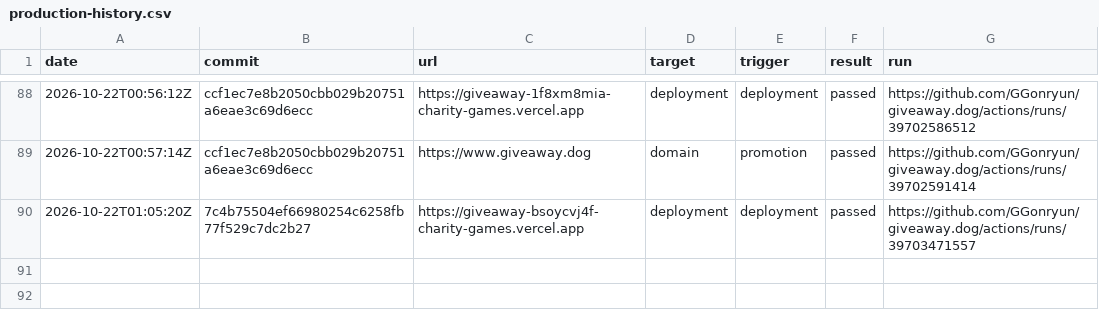
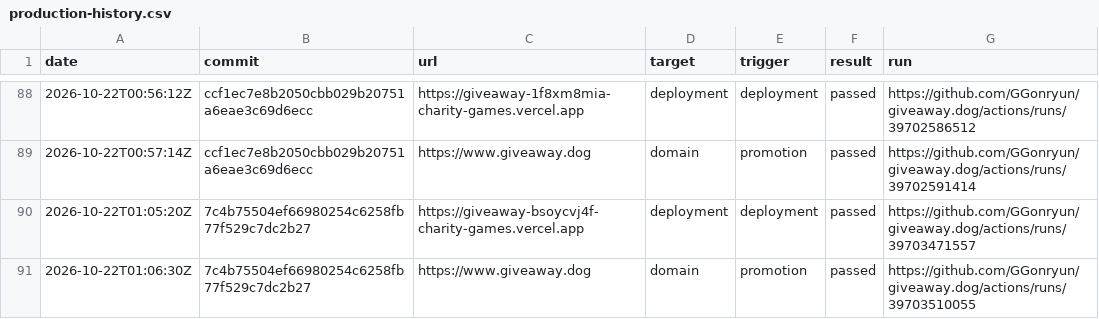
Before and after one commit to GGonryun/giveaway.dog, a CSV file: production-history.csv, drawn as a sheet; only a part is shown, gaps mark what is left out; the diff names each change by its address in the sheet, - before the commit and + after, or states it on an @@ line.

```diff
--- a/production-history.csv
+++ b/production-history.csv
+row 91: 2026-10-22T01:06:30Z | 7c4b75504ef66980254c6258fb77f529c7dc2b27 | https://www.giveaway.dog | domain | promotion | passed | https://github.com/GGonryun/giveaway.dog/actions/runs/39703510055
```
